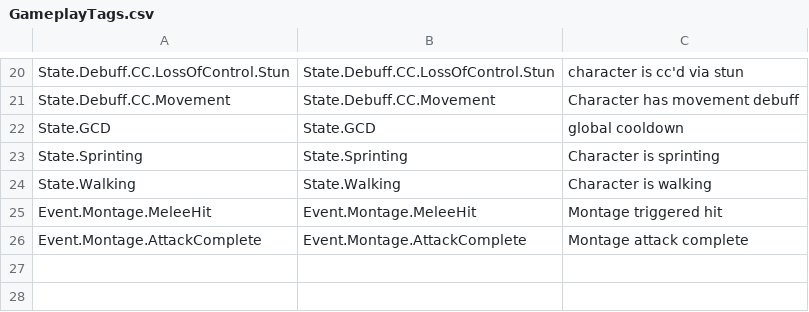
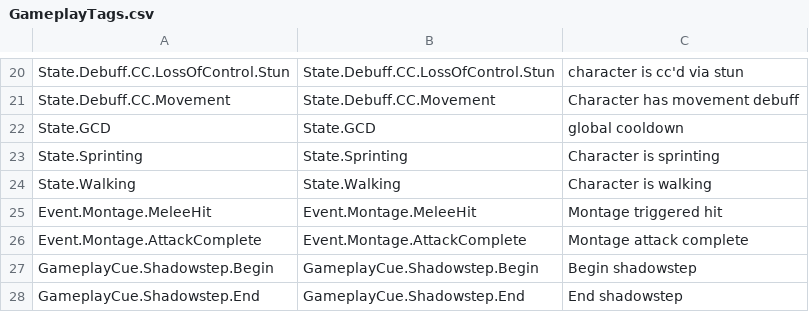
Before and after one commit to clifton/CMDemo, a CSV file: Content/CM/Abilities/GameplayTags.csv, drawn as a sheet; only a part is shown, gaps mark what is left out.

Commit message:
added shadowstep particle effects, cost

```diff
--- a/Content/CM/Abilities/GameplayTags.csv
+++ b/Content/CM/Abilities/GameplayTags.csv
@@ -26 +26,3 @@ Event.Montage.MeleeHit,Event.Montage.MeleeHit,Montage triggered hit
 Event.Montage.AttackComplete,Event.Montage.AttackComplete,Montage attack complete
+GameplayCue.Shadowstep.Begin,GameplayCue.Shadowstep.Begin,Begin shadowstep
+GameplayCue.Shadowstep.End,GameplayCue.Shadowstep.End,End shadowstep
```
Also changed, not shown: 14 other files.
